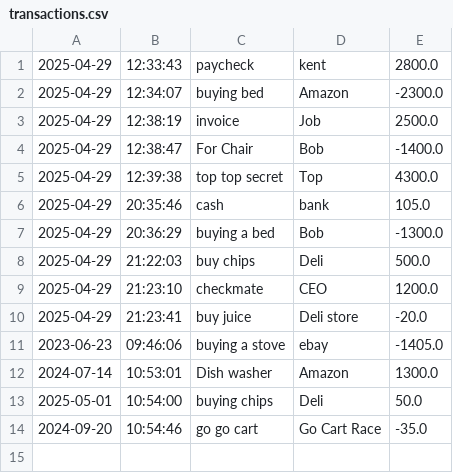
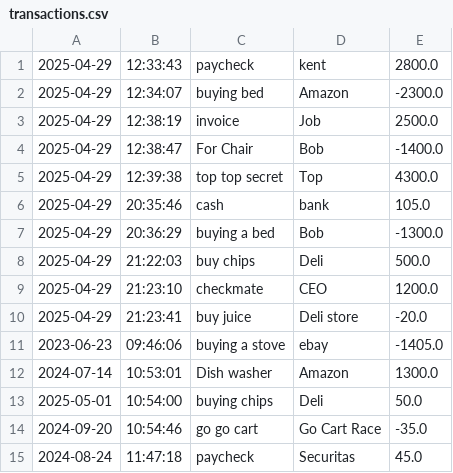
Before and after one commit to abdule18/AccountingLedgerApp, a CSV file: transactions.csv, drawn as a sheet; the diff names each change by its address in the sheet, - before the commit and + after, or states it on an @@ line.

```diff
--- a/transactions.csv
+++ b/transactions.csv
+row 15: 2024-08-24 | 11:47:18 | paycheck | Securitas | 45.0
```
Also changed, not shown: 3 other files.
